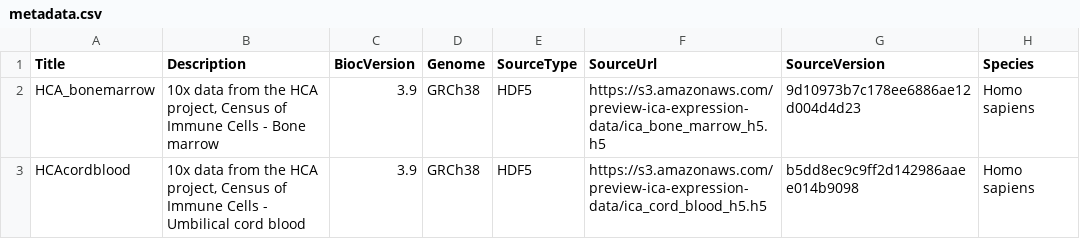
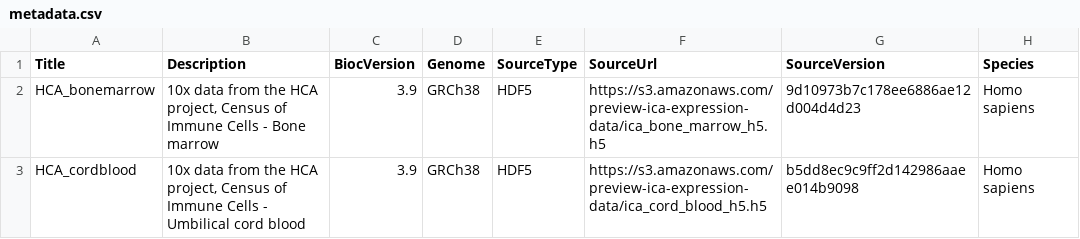
Before and after one commit to federicomarini/HCAData, a CSV file: inst/extdata/metadata.csv, drawn as a sheet; only a part is shown; the diff names each change by its address in the sheet, - before the commit and + after, or states it on an @@ line.

```diff
--- a/inst/extdata/metadata.csv
+++ b/inst/extdata/metadata.csv
-A3 (Title): HCAcordblood
+A3 (Title): HCA_cordblood
```
Also changed, not shown: 1 other file.
